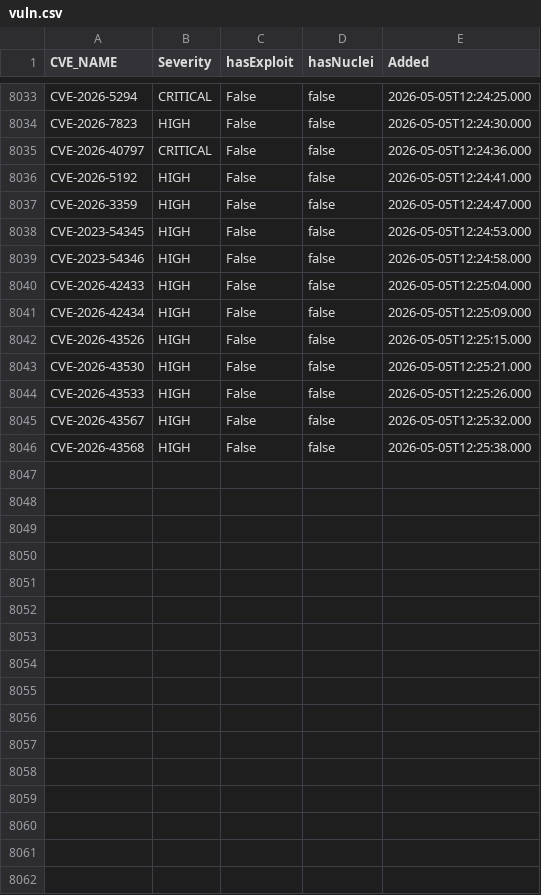
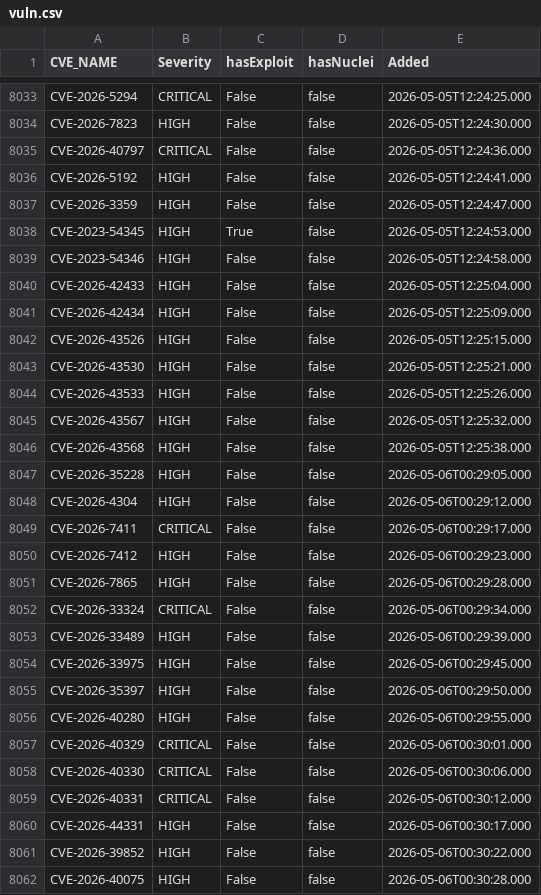
Before and after one commit to zzzteph/low-hanging-vulns, a CSV file: vuln.csv, drawn as a sheet; only a part is shown, gaps mark what is left out.

```diff
--- a/vuln.csv
+++ b/vuln.csv
@@ -8037,3 +8037,3 @@ CVE-2026-5192,HIGH,False,false,2026-05-05T12:24:41.000
 CVE-2026-3359,HIGH,False,false,2026-05-05T12:24:47.000
-CVE-2023-54345,HIGH,False,false,2026-05-05T12:24:53.000
+CVE-2023-54345,HIGH,True,false,2026-05-05T12:24:53.000
 CVE-2023-54346,HIGH,False,false,2026-05-05T12:24:58.000
@@ -8046 +8046,17 @@ CVE-2026-43567,HIGH,False,false,2026-05-05T12:25:32.000
 CVE-2026-43568,HIGH,False,false,2026-05-05T12:25:38.000
+CVE-2026-35228,HIGH,False,false,2026-05-06T00:29:05.000
+CVE-2026-4304,HIGH,False,false,2026-05-06T00:29:12.000
+CVE-2026-7411,CRITICAL,False,false,2026-05-06T00:29:17.000
+CVE-2026-7412,HIGH,False,false,2026-05-06T00:29:23.000
+CVE-2026-7865,HIGH,False,false,2026-05-06T00:29:28.000
+CVE-2026-33324,CRITICAL,False,false,2026-05-06T00:29:34.000
+CVE-2026-33489,HIGH,False,false,2026-05-06T00:29:39.000
+CVE-2026-33975,HIGH,False,false,2026-05-06T00:29:45.000
+CVE-2026-35397,HIGH,False,false,2026-05-06T00:29:50.000
+CVE-2026-40280,HIGH,False,false,2026-05-06T00:29:55.000
+CVE-2026-40329,CRITICAL,False,false,2026-05-06T00:30:01.000
+CVE-2026-40330,CRITICAL,False,false,2026-05-06T00:30:06.000
+CVE-2026-40331,CRITICAL,False,false,2026-05-06T00:30:12.000
+CVE-2026-44331,HIGH,False,false,2026-05-06T00:30:17.000
+CVE-2026-39852,HIGH,False,false,2026-05-06T00:30:22.000
+CVE-2026-40075,HIGH,False,false,2026-05-06T00:30:28.000
```
Also changed, not shown: 47 other files.
